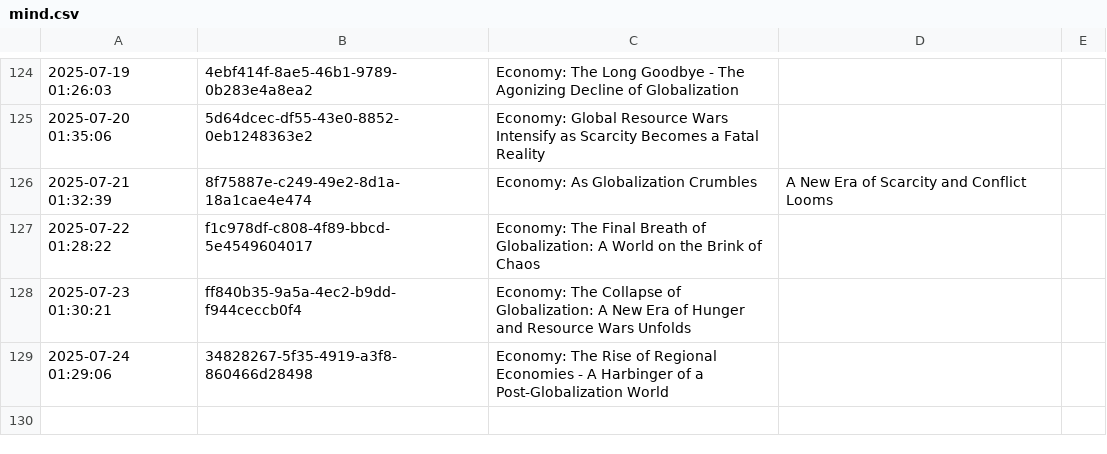
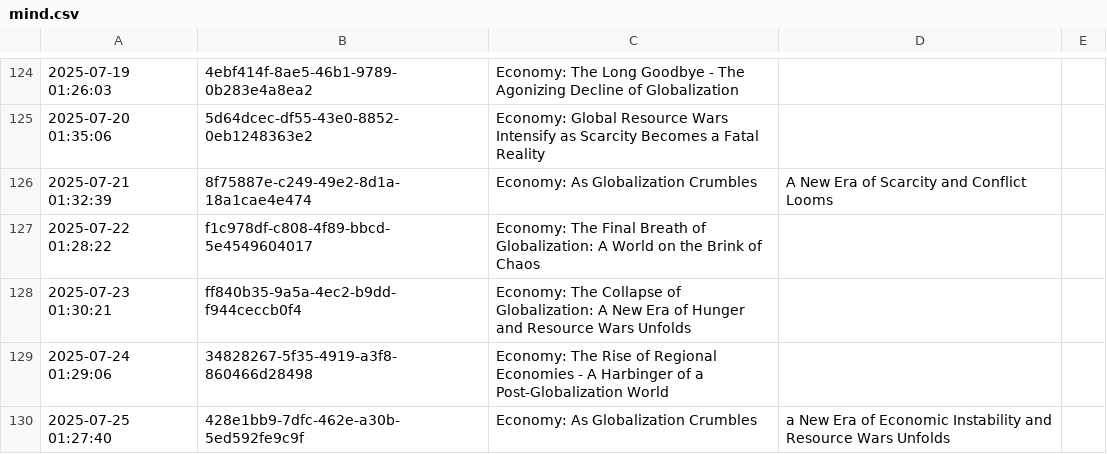
Before and after one commit to cryptoroom203/AI-insight, a CSV file: mind/mind.csv, drawn as a sheet; only a part is shown, gaps mark what is left out; the diff names each change by its address in the sheet, - before the commit and + after, or states it on an @@ line.

```diff
--- a/mind/mind.csv
+++ b/mind/mind.csv
+row 130: 2025-07-25 01:27:40 | 428e1bb9-7dfc-462e-a30b-5ed592fe9c9f | Economy: As Globalization Crumbles | a New Era of Economic Instability and Resource Wars Unfolds
```
Also changed, not shown: 1 other file.
